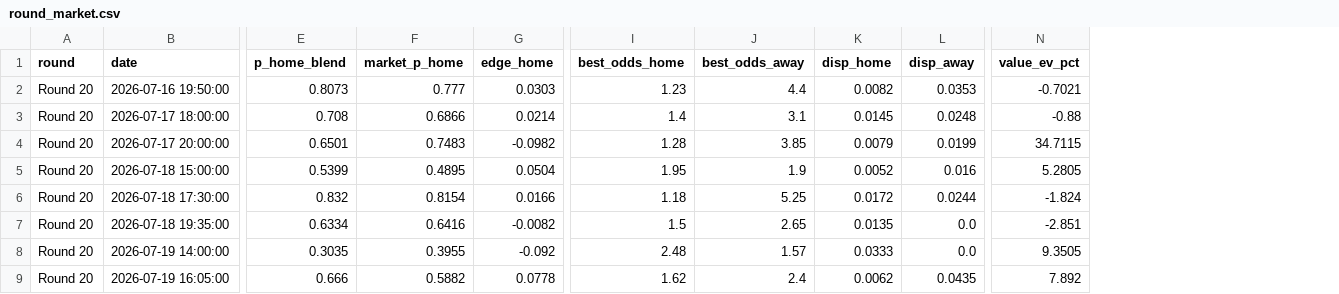
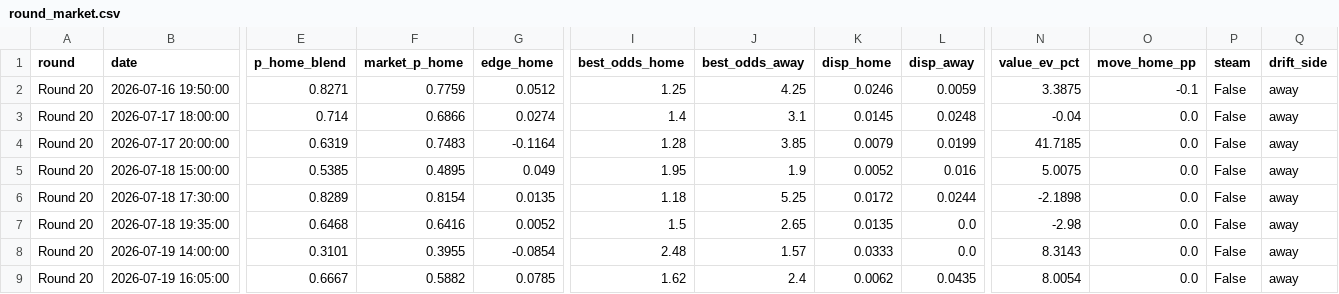
Before and after one commit to EJMC95/crypto-trading-bot, a CSV file: nrl-predictor/outputs/round_market.csv, drawn as a sheet; only a part is shown, gaps mark what is left out; the diff covers the shown part only; the diff names each change by its address in the sheet, - before the commit and + after, or states it on an @@ line.

```diff
--- a/nrl-predictor/outputs/round_market.csv
+++ b/nrl-predictor/outputs/round_market.csv
+column O (move_home_pp), rows 2-9: -0.1 | 0.0 | 0.0 | 0.0 | 0.0 | 0.0 | 0.0 | 0.0
+column P (steam), rows 2-9: all False
+column Q (drift_side), rows 2-9: all away
-E2 (p_home_blend): 0.8073
+E2 (p_home_blend): 0.8271
-F2 (market_p_home): 0.777
+F2 (market_p_home): 0.7759
-G2 (edge_home): 0.0303
+G2 (edge_home): 0.0512
-I2 (best_odds_home): 1.23
+I2 (best_odds_home): 1.25
-J2 (best_odds_away): 4.4
+J2 (best_odds_away): 4.25
-K2 (disp_home): 0.0082
+K2 (disp_home): 0.0246
-L2 (disp_away): 0.0353
+L2 (disp_away): 0.0059
-N2 (value_ev_pct): -0.7021
+N2 (value_ev_pct): 3.3875
-E3 (p_home_blend): 0.708
+E3 (p_home_blend): 0.714
-G3 (edge_home): 0.0214
+G3 (edge_home): 0.0274
-N3 (value_ev_pct): -0.88
+N3 (value_ev_pct): -0.04
-E4 (p_home_blend): 0.6501
+E4 (p_home_blend): 0.6319
-G4 (edge_home): -0.0982
+G4 (edge_home): -0.1164
-N4 (value_ev_pct): 34.7115
+N4 (value_ev_pct): 41.7185
-E5 (p_home_blend): 0.5399
+E5 (p_home_blend): 0.5385
-G5 (edge_home): 0.0504
+G5 (edge_home): 0.049
-N5 (value_ev_pct): 5.2805
+N5 (value_ev_pct): 5.0075
-E6 (p_home_blend): 0.832
+E6 (p_home_blend): 0.8289
-G6 (edge_home): 0.0166
+G6 (edge_home): 0.0135
-N6 (value_ev_pct): -1.824
+N6 (value_ev_pct): -2.1898
-E7 (p_home_blend): 0.6334
+E7 (p_home_blend): 0.6468
-G7 (edge_home): -0.0082
+G7 (edge_home): 0.0052
-N7 (value_ev_pct): -2.851
+N7 (value_ev_pct): -2.98
-E8 (p_home_blend): 0.3035
+E8 (p_home_blend): 0.3101
-G8 (edge_home): -0.092
+G8 (edge_home): -0.0854
-N8 (value_ev_pct): 9.3505
+N8 (value_ev_pct): 8.3143
-E9 (p_home_blend): 0.666
+E9 (p_home_blend): 0.6667
-G9 (edge_home): 0.0778
+G9 (edge_home): 0.0785
-N9 (value_ev_pct): 7.892
+N9 (value_ev_pct): 8.0054
```
Also changed, not shown: 1 edited cell elsewhere in this file, nrl-predictor/outputs/paper_ledger.csv, nrl-predictor/outputs/round_predictions.csv, 7 other files.
